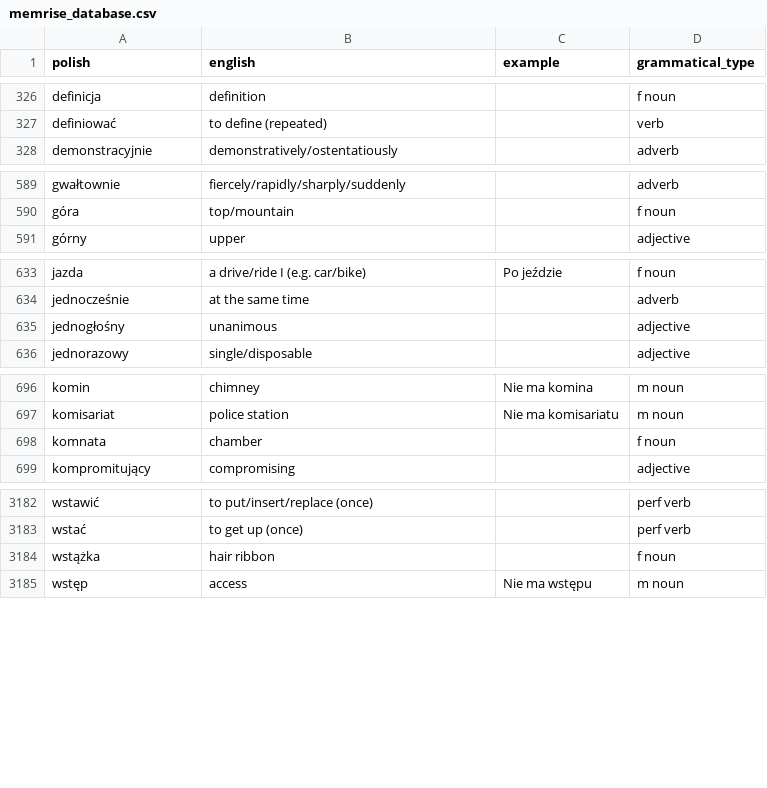
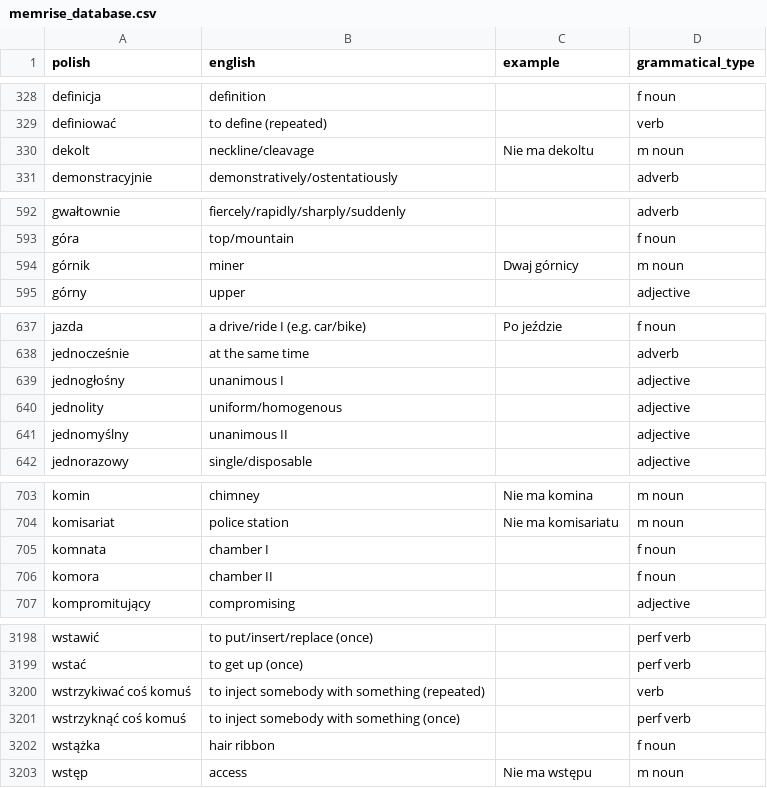
Before and after one commit to nihao2984/memrise-scraper, a CSV file: memrise_database.csv, drawn as a sheet; only a part is shown, gaps mark what is left out; the diff covers the shown part only.

```diff
--- a/memrise_database.csv
+++ b/memrise_database.csv
@@ -327,2 +329,3 @@ definicja,definition,,f noun
 definiować,to define (repeated),,verb
+dekolt,neckline/cleavage,Nie ma dekoltu,m noun
 demonstracyjnie,demonstratively/ostentatiously,,adverb
@@ -590,2 +593,3 @@ gwałtownie,fiercely/rapidly/sharply/suddenly,,adverb
 góra,top/mountain,,f noun
+górnik,miner,Dwaj górnicy,m noun
 górny,upper,,adjective
@@ -634,3 +638,5 @@ jazda,a drive/ride I (e.g. car/bike),Po jeździe,f noun
 jednocześnie,at the same time,,adverb
-jednogłośny,unanimous,,adjective
+jednogłośny,unanimous I,,adjective
+jednolity,uniform/homogenous,,adjective
+jednomyślny,unanimous II,,adjective
 jednorazowy,single/disposable,,adjective
@@ -697,3 +704,4 @@ komin,chimney,Nie ma komina,m noun
 komisariat,police station,Nie ma komisariatu,m noun
-komnata,chamber,,f noun
+komnata,chamber I,,f noun
+komora,chamber II,,f noun
 kompromitujący,compromising,,adjective
@@ -3183,2 +3199,4 @@ wstawić,to put/insert/replace (once),,perf verb
 wstać,to get up (once),,perf verb
+wstrzykiwać coś komuś,to inject somebody with something (repeated),,verb
+wstrzyknąć coś komuś,to inject somebody with something (once),,perf verb
 wstążka,hair ribbon,,f noun
```
Also changed, not shown: 18 added rows and 1 edited cell elsewhere in this file, memrise_levels.csv.
